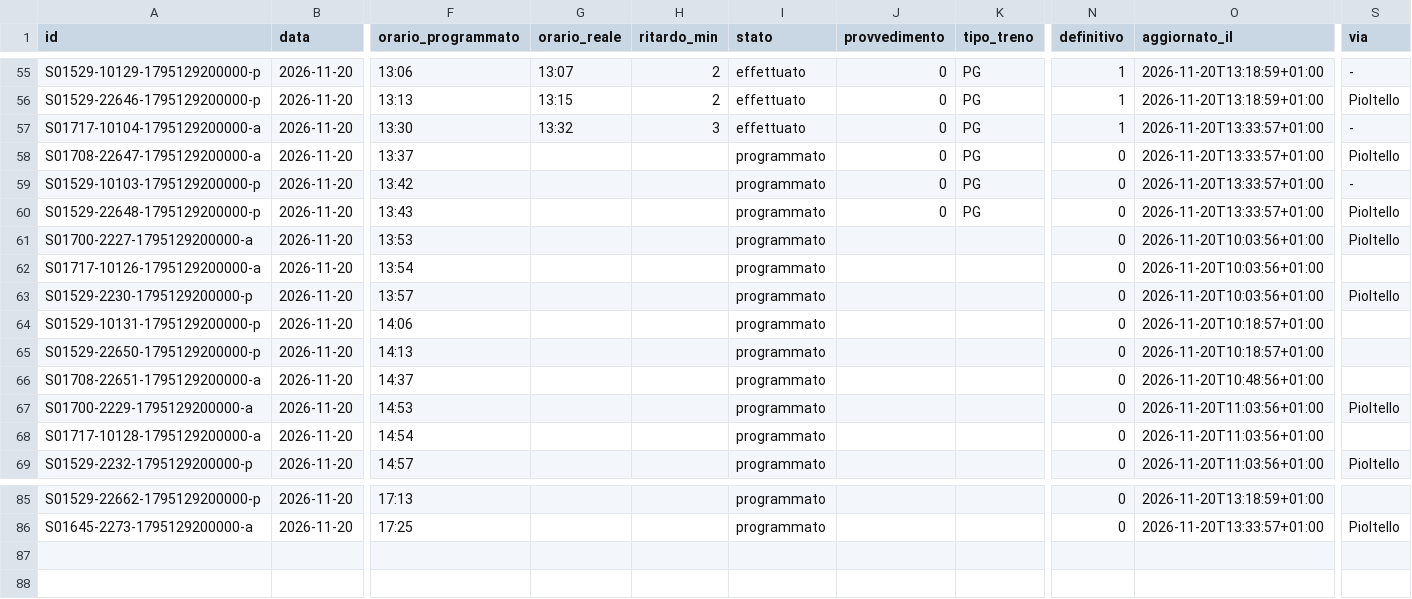
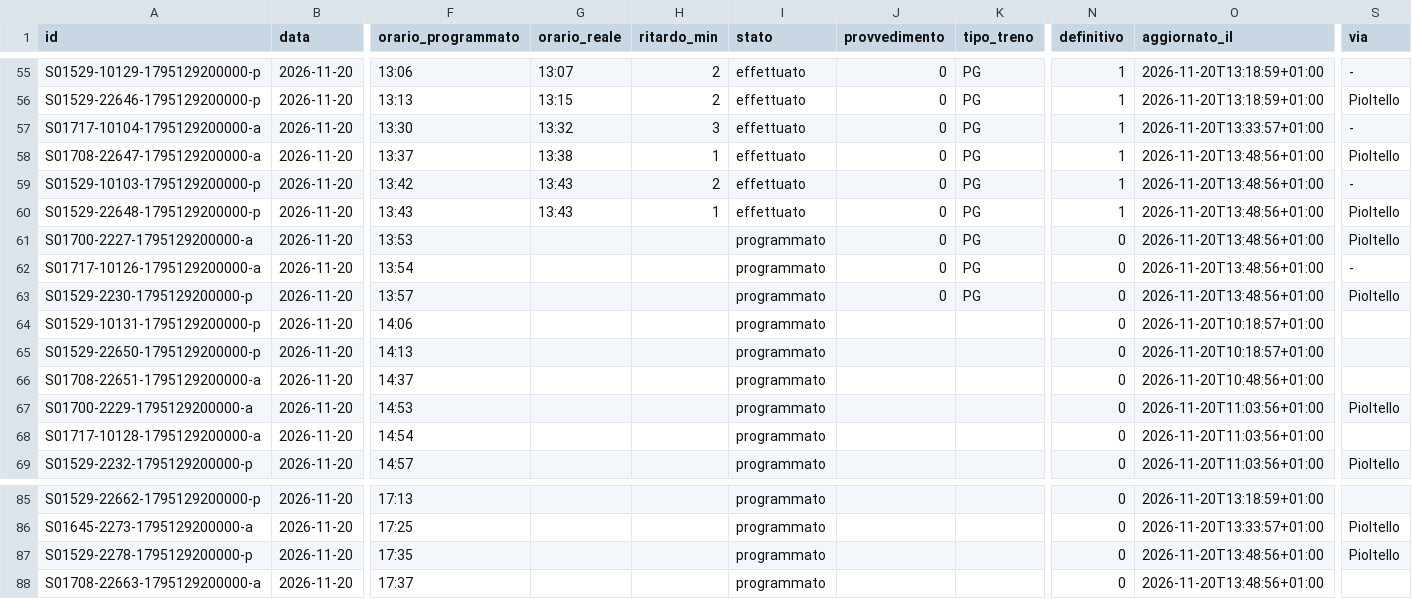
Before and after one commit to lucabonzanni/monitor-treni-bergamo, a CSV file: docs/dati/corse/2026-11-20.csv, drawn as a sheet; only a part is shown, gaps mark what is left out; rows hold the shown columns only; the diff names each change by its address in the sheet, - before the commit and + after, or states it on an @@ line.

```diff
--- a/docs/dati/corse/2026-11-20.csv
+++ b/docs/dati/corse/2026-11-20.csv
-G58 (orario_reale): (empty)
+G58 (orario_reale): 13:38
-H58 (ritardo_min): (empty)
+H58 (ritardo_min): 1
-I58:I60 (stato): programmato
+I58:I60 (stato): effettuato
-N58:N60 (definitivo): 0
+N58:N60 (definitivo): 1
-O58:O60 (aggiornato_il): 2026-11-20T13:33:57+01:00
+O58:O60 (aggiornato_il): 2026-11-20T13:48:56+01:00
-G59:G60 (orario_reale): (empty)
+G59:G60 (orario_reale): 13:43
-H59 (ritardo_min): (empty)
+H59 (ritardo_min): 2
-H60 (ritardo_min): (empty)
+H60 (ritardo_min): 1
-J61:J63 (provvedimento): (empty)
+J61:J63 (provvedimento): 0
-K61:K63 (tipo_treno): (empty)
+K61:K63 (tipo_treno): PG
-O61:O63 (aggiornato_il): 2026-11-20T10:03:56+01:00
+O61:O63 (aggiornato_il): 2026-11-20T13:48:56+01:00
-S62 (via): (empty)
+S62 (via): -
+row 87: S01529-2278-1795129200000-p | 2026-11-20 | 17:35 |  |  | programmato |  |  | 0 | 2026-11-20T13:48:56+01:00 | Pioltello
+row 88: S01708-22663-1795129200000-a | 2026-11-20 | 17:37 |  |  | programmato |  |  | 0 | 2026-11-20T13:48:56+01:00
```
Also changed, not shown: docs/dati/corse_complete.csv, 1 other file.
